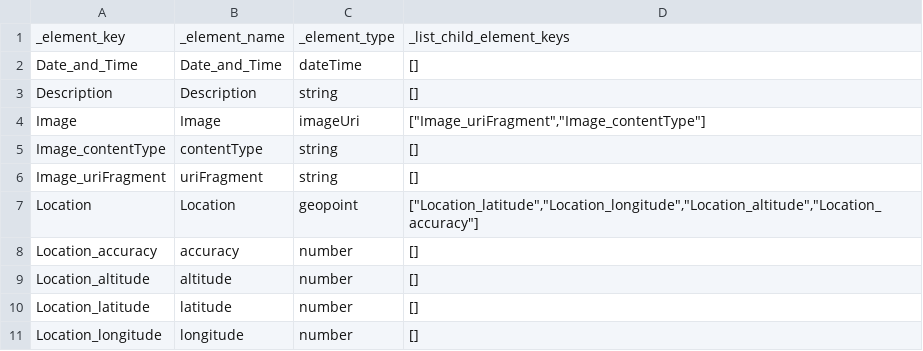
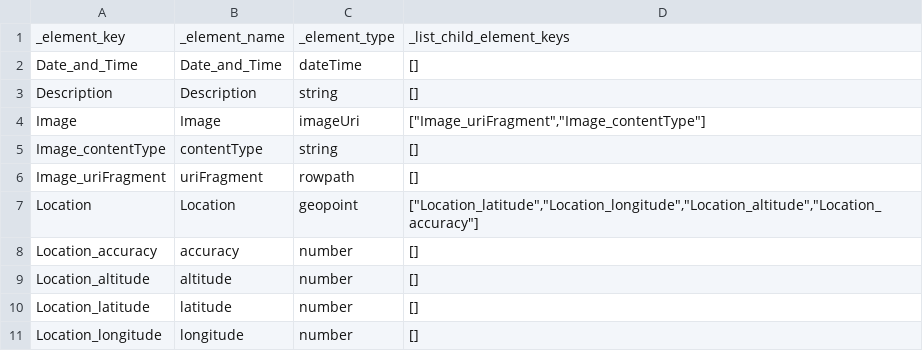
Before and after one commit to magogt/opendatakit.survey-js-clean, a CSV file: app/tables/geotagger/definition.csv, drawn as a sheet.

Commit message:
NEEDS UPDATED ODK SURVEY!! Updates to enable use of rowpath to designate columns holding partial file paths.

```diff
--- a/app/tables/geotagger/definition.csv
+++ b/app/tables/geotagger/definition.csv
@@ -5,3 +5,3 @@ Image,Image,imageUri,"[""Image_uriFragment"",""Image_contentType""]"
 Image_contentType,contentType,string,[]
-Image_uriFragment,uriFragment,string,[]
+Image_uriFragment,uriFragment,rowpath,[]
 Location,Location,geopoint,"[""Location_latitude"",""Location_longitude"",""Location_altitude"",""Location_accuracy""]"
```
Also changed, not shown: app/tables/selects_demo/definition.csv, app/tables/visit/definition.csv, 4 other files.
